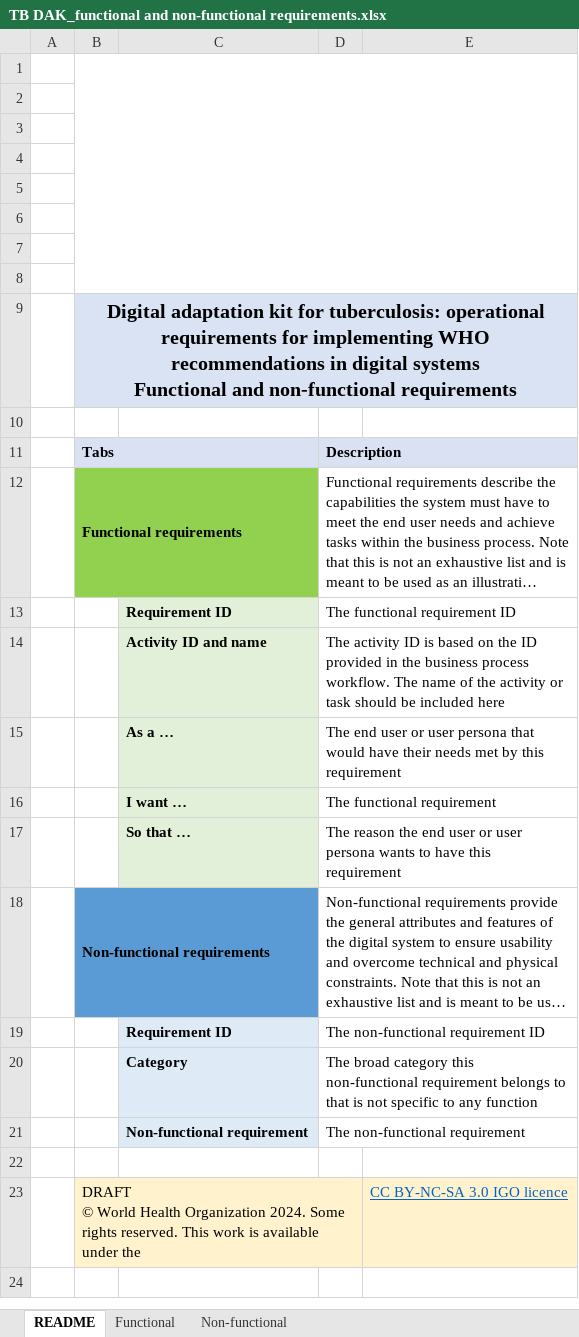
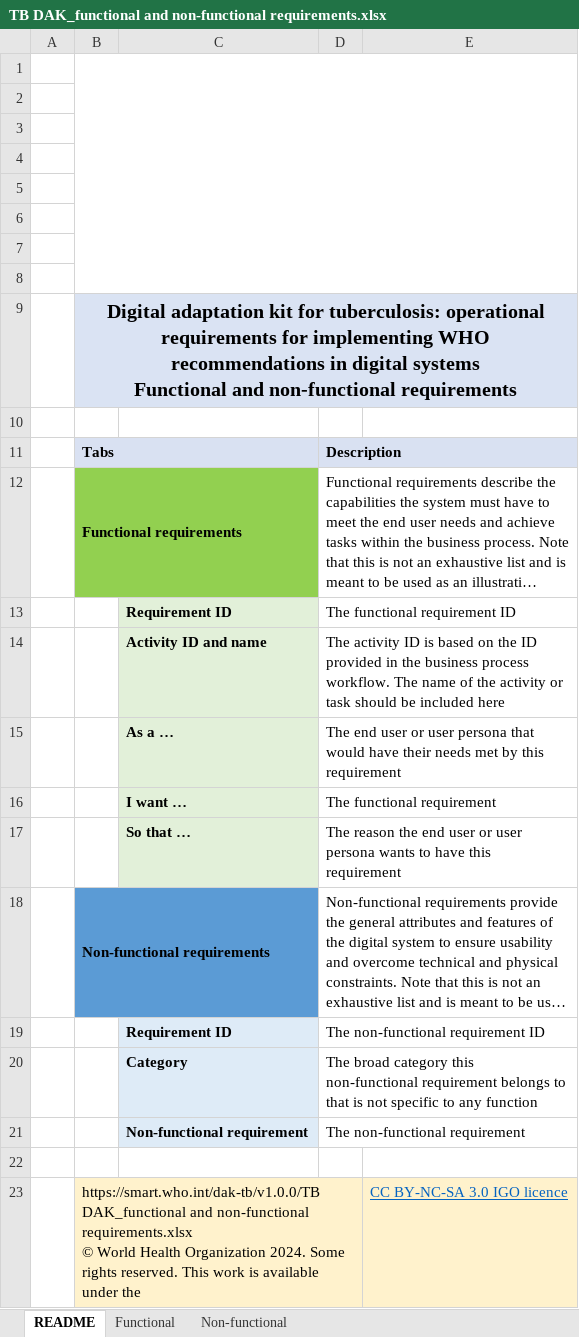
Before and after one commit to costateixeira/smart-dak-tb, an Excel workbook: input/system-requirements/TB DAK_functional and non-functional requirements.xlsx, sheet README, drawn as a sheet; long unchanged cells end in …; values as stored, in another font and other column widths than the file's, no borders; charts and pictures not drawn; ↵ is a line break in a cell; the diff names each change by its address in the sheet, - before the commit and + after, or states it on an @@ line.

```diff
--- a/input/system-requirements/TB DAK_functional and non-functional requirements.xlsx (sheet README)
+++ b/input/system-requirements/TB DAK_functional and non-functional requirements.xlsx (sheet README)
-B23: DRAFT ↵ © World…
+B23: https://smart.who.int/dak-tb/v1.0.0/TB DAK_functional and non-functional requirements.xlsx ↵ © World…
```
Also changed, not shown: input/decision-logic/TB DAK_decision-support logic.xlsx, input/dictionary/TB DAK_core data dictionary.xlsx, 3 other files.
